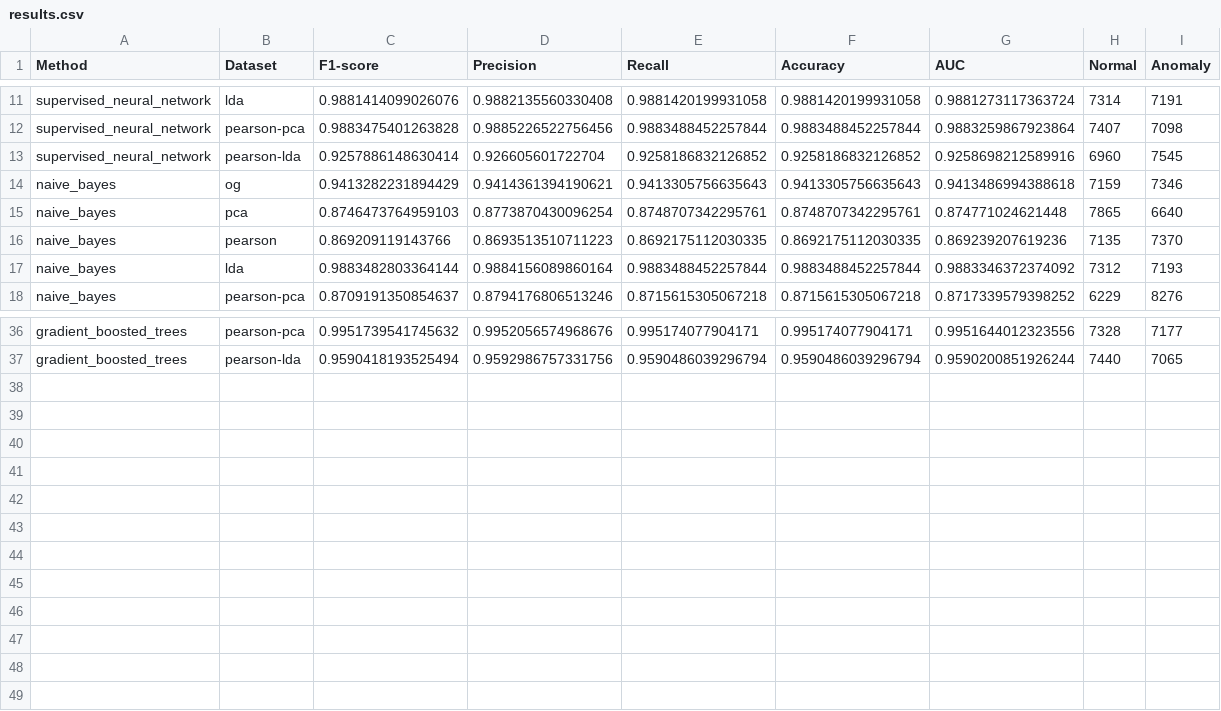
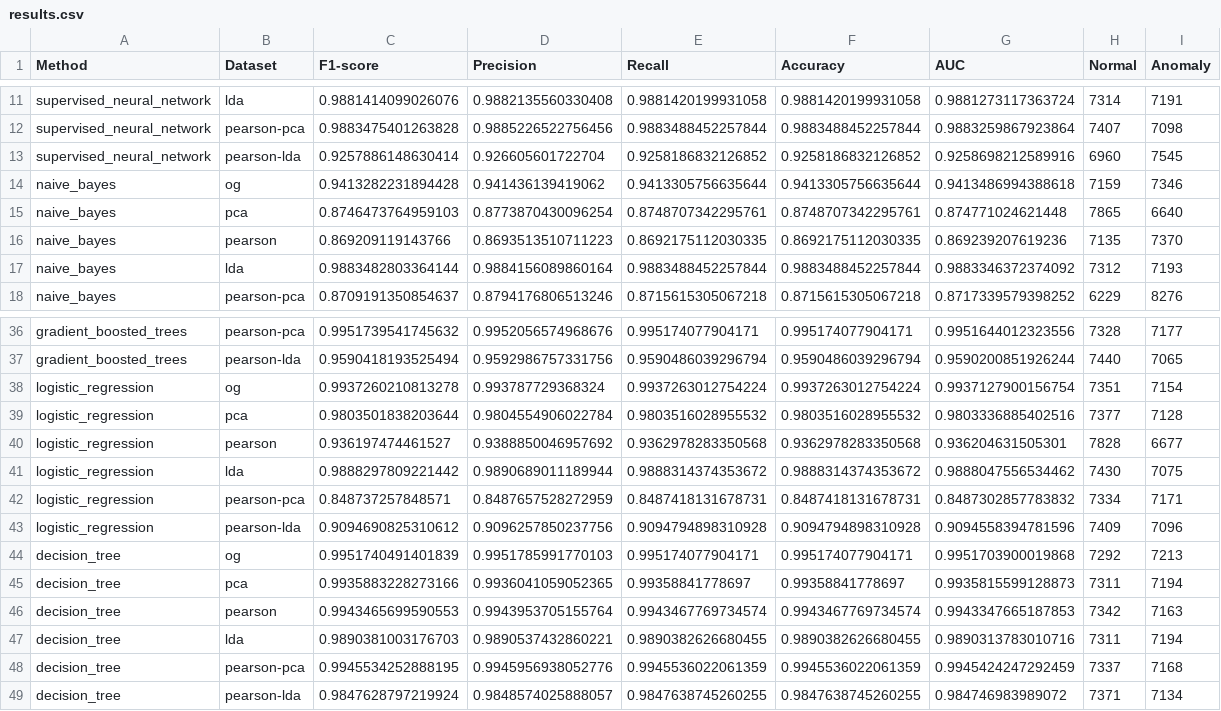
Before and after one commit to cesarpmorais/5G-Data-Training, a CSV file: ml_statistics_generator/results.csv, drawn as a sheet; only a part is shown, gaps mark what is left out.

Commit message:
Added Logistic RRegression and Decision Trees

```diff
--- a/ml_statistics_generator/results.csv
+++ b/ml_statistics_generator/results.csv
@@ -13,3 +13,3 @@ supervised_neural_network,pearson-pca,0.9883475401263828,0.9885226522756456,0.98
 supervised_neural_network,pearson-lda,0.9257886148630414,0.926605601722704,0.9258186832126852,0.9258186832126852,0.9258698212589916,6960,7545
-naive_bayes,og,0.9413282231894429,0.9414361394190621,0.9413305756635643,0.9413305756635643,0.9413486994388618,7159,7346
+naive_bayes,og,0.9413282231894428,0.941436139419062,0.9413305756635644,0.9413305756635644,0.9413486994388618,7159,7346
 naive_bayes,pca,0.8746473764959103,0.8773870430096254,0.8748707342295761,0.8748707342295761,0.874771024621448,7865,6640
@@ -37 +37,13 @@ gradient_boosted_trees,pearson-pca,0.9951739541745632,0.9952056574968676,0.99517
 gradient_boosted_trees,pearson-lda,0.9590418193525494,0.9592986757331756,0.9590486039296794,0.9590486039296794,0.9590200851926244,7440,7065
+logistic_regression,og,0.9937260210813278,0.993787729368324,0.9937263012754224,0.9937263012754224,0.9937127900156754,7351,7154
+logistic_regression,pca,0.9803501838203644,0.9804554906022784,0.9803516028955532,0.9803516028955532,0.9803336885402516,7377,7128
+logistic_regression,pearson,0.936197474461527,0.9388850046957692,0.9362978283350568,0.9362978283350568,0.936204631505301,7828,6677
+logistic_regression,lda,0.9888297809221442,0.9890689011189944,0.9888314374353672,0.9888314374353672,0.9888047556534462,7430,7075
+logistic_regression,pearson-pca,0.848737257848571,0.8487657528272959,0.8487418131678731,0.8487418131678731,0.8487302857783832,7334,7171
+logistic_regression,pearson-lda,0.9094690825310612,0.9096257850237756,0.9094794898310928,0.9094794898310928,0.9094558394781596,7409,7096
+decision_tree,og,0.9951740491401839,0.9951785991770103,0.995174077904171,0.995174077904171,0.9951703900019868,7292,7213
+decision_tree,pca,0.9935883228273166,0.9936041059052365,0.99358841778697,0.99358841778697,0.9935815599128873,7311,7194
+decision_tree,pearson,0.9943465699590553,0.9943953705155764,0.9943467769734574,0.9943467769734574,0.9943347665187853,7342,7163
+decision_tree,lda,0.9890381003176703,0.9890537432860221,0.9890382626680455,0.9890382626680455,0.9890313783010716,7311,7194
+decision_tree,pearson-pca,0.9945534252888195,0.9945956938052776,0.9945536022061359,0.9945536022061359,0.9945424247292459,7337,7168
+decision_tree,pearson-lda,0.9847628797219924,0.9848574025888057,0.9847638745260255,0.9847638745260255,0.984746983989072,7371,7134
```
Also changed, not shown: 1 other file.
